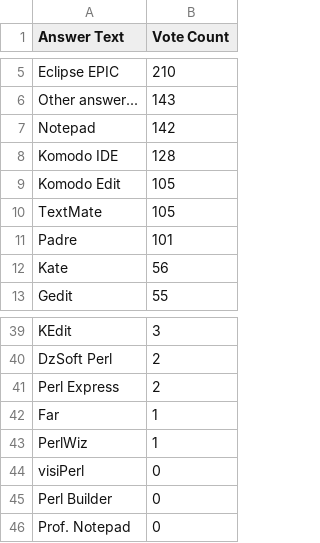
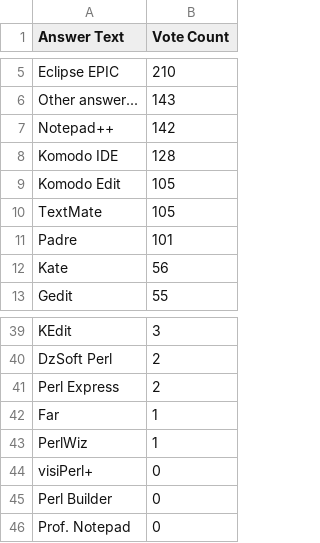
Before and after one commit to perl-ide/perlide.org, a CSV file: poll200910/answers.csv, drawn as a sheet; only a part is shown, gaps mark what is left out.

```diff
--- a/poll200910/answers.csv
+++ b/poll200910/answers.csv
@@ -6,3 +6,3 @@
 "Other answer...","143"
-"Notepad  ","142"
+"Notepad++","142"
 "Komodo IDE","128"
@@ -43,3 +43,3 @@
 "PerlWiz","1"
-"visiPerl ","0"
+"visiPerl+","0"
 "Perl Builder","0"
```
Also changed, not shown: 1 other file.
